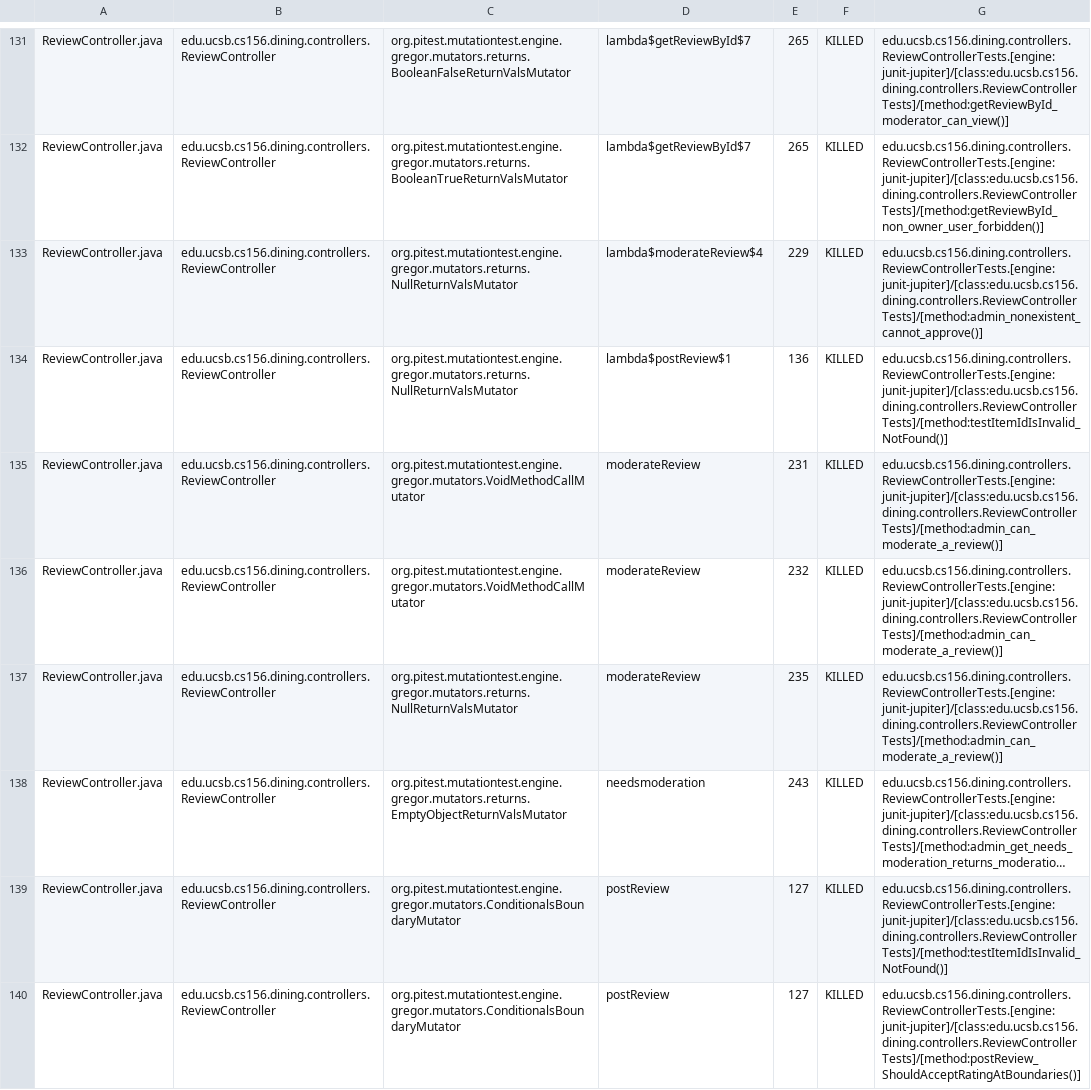
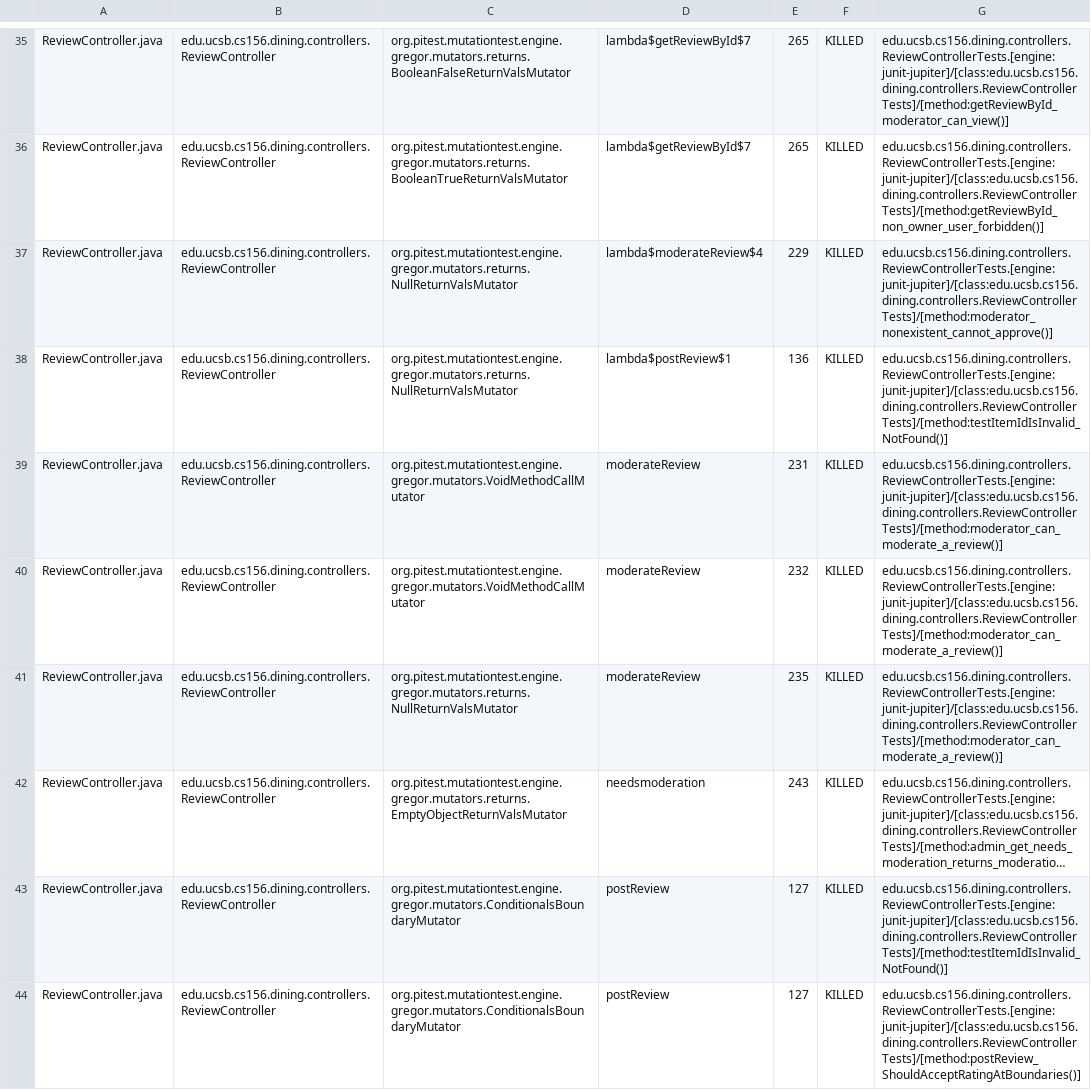
Before and after one commit to ucsb-cs156-s26/proj-dining-s26-06, a CSV file: pitest/mutations.csv, drawn as a sheet; only a part is shown, gaps mark what is left out; long unchanged cells end in …; addresses are those after the commit; the diff covers the shown part only; the diff names each change by its address in the sheet, - before the commit and + after, or states it on an @@ line.

Commit message:
Deploying to gh-pages from @ ucsb-cs156-s26/proj-dining-s26-06@4a5c7f02ff5d934b93a8c67db5b2806a5d312c9c 🚀

```diff
--- a/pitest/mutations.csv
+++ b/pitest/mutations.csv
-G37: edu.ucsb.cs156.dining.controllers.ReviewControllerTests.[engine:junit-jupiter]/[class:edu.ucsb.cs156.dining.controllers.ReviewControllerTests]/[method:admin_nonexistent_cannot_approve()]
+G37: edu.ucsb.cs156.dining.controllers.ReviewControllerTests.[engine:junit-jupiter]/[class:edu.ucsb.cs156.dining.controllers.ReviewControllerTests]/[method:moderator_nonexistent_cannot_approve()]
-G39:G41: edu.ucsb.cs156.dining.controllers.ReviewControllerTests.[engine:junit-jupiter]/[class:edu.ucsb.cs156.dining.controllers.ReviewControllerTests]/[method:admin_can_moderate_a_review()]
+G39:G41: edu.ucsb.cs156.dining.controllers.ReviewControllerTests.[engine:junit-jupiter]/[class:edu.ucsb.cs156.dining.controllers.ReviewControllerTests]/[method:moderator_can_moderate_a_review()]
```
Also changed, not shown: 2 added rows, 2 removed rows, 94 moved rows and 11 edited cells elsewhere in this file, 22 other files.
